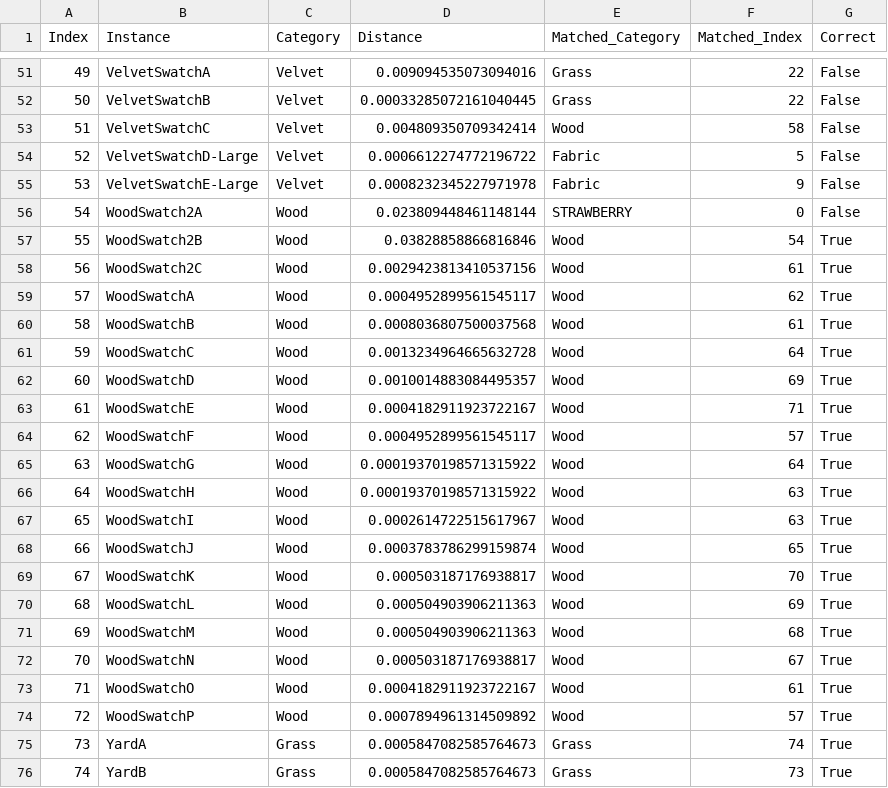
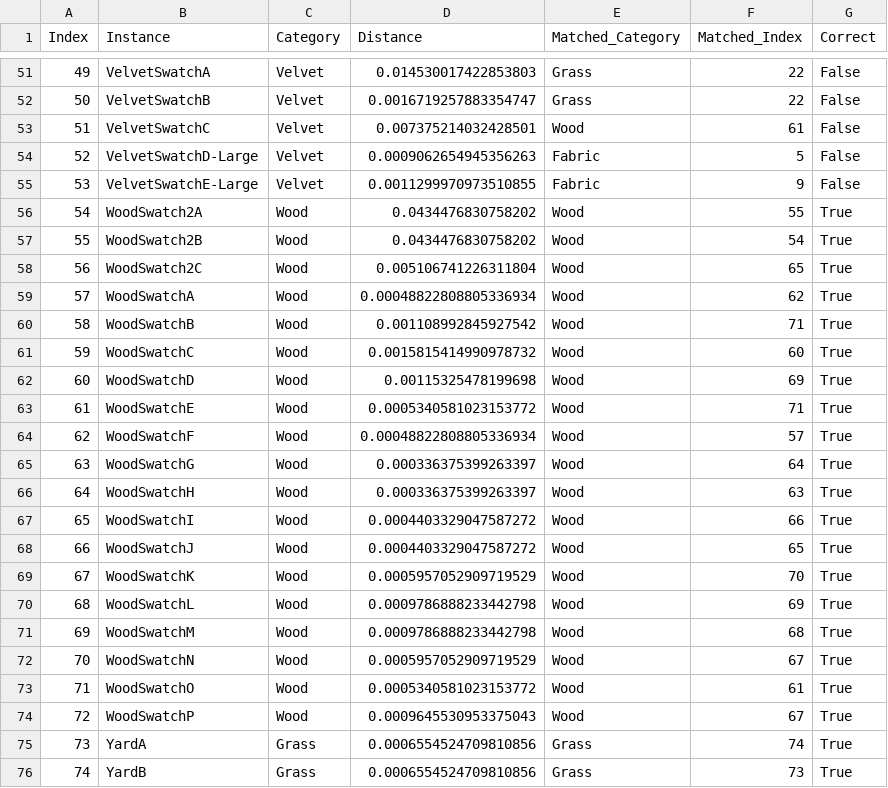
Before and after one commit to tcdubs/Local-Binary-Pattern_Automated_Benchmarking, a CSV file: matches.csv, drawn as a sheet; only a part is shown, gaps mark what is left out; the diff covers the shown part only.

```diff
--- a/matches.csv
+++ b/matches.csv
@@ -51,26 +51,26 @@ Index, Instance           , Category  , Distance              , Matched_Category
-   49, VelvetSwatchA      , Velvet    , 0.009094535073094016  , Grass           ,            22, False
-   50, VelvetSwatchB      , Velvet    , 0.00033285072161040445, Grass           ,            22, False
-   51, VelvetSwatchC      , Velvet    , 0.004809350709342414  , Wood            ,            58, False
-   52, VelvetSwatchD-Large, Velvet    , 0.0006612274772196722 , Fabric          ,             5, False
-   53, VelvetSwatchE-Large, Velvet    , 0.0008232345227971978 , Fabric          ,             9, False
-   54, WoodSwatch2A       , Wood      , 0.023809448461148144  , STRAWBERRY      ,             0, False
-   55, WoodSwatch2B       , Wood      , 0.03828858866816846   , Wood            ,            54, True
-   56, WoodSwatch2C       , Wood      , 0.0029423813410537156 , Wood            ,            61, True
-   57, WoodSwatchA        , Wood      , 0.0004952899561545117 , Wood            ,            62, True
-   58, WoodSwatchB        , Wood      , 0.0008036807500037568 , Wood            ,            61, True
-   59, WoodSwatchC        , Wood      , 0.0013234964665632728 , Wood            ,            64, True
-   60, WoodSwatchD        , Wood      , 0.0010014883084495357 , Wood            ,            69, True
-   61, WoodSwatchE        , Wood      , 0.0004182911923722167 , Wood            ,            71, True
-   62, WoodSwatchF        , Wood      , 0.0004952899561545117 , Wood            ,            57, True
-   63, WoodSwatchG        , Wood      , 0.00019370198571315922, Wood            ,            64, True
-   64, WoodSwatchH        , Wood      , 0.00019370198571315922, Wood            ,            63, True
-   65, WoodSwatchI        , Wood      , 0.0002614722515617967 , Wood            ,            63, True
-   66, WoodSwatchJ        , Wood      , 0.0003783786299159874 , Wood            ,            65, True
-   67, WoodSwatchK        , Wood      , 0.000503187176938817  , Wood            ,            70, True
-   68, WoodSwatchL        , Wood      , 0.000504903906211363  , Wood            ,            69, True
-   69, WoodSwatchM        , Wood      , 0.000504903906211363  , Wood            ,            68, True
-   70, WoodSwatchN        , Wood      , 0.000503187176938817  , Wood            ,            67, True
-   71, WoodSwatchO        , Wood      , 0.0004182911923722167 , Wood            ,            61, True
-   72, WoodSwatchP        , Wood      , 0.0007894961314509892 , Wood            ,            57, True
-   73, YardA              , Grass     , 0.0005847082585764673 , Grass           ,            74, True
-   74, YardB              , Grass     , 0.0005847082585764673 , Grass           ,            73, True
+49,VelvetSwatchA,Velvet,0.014530017422853803,Grass,22,False
+50,VelvetSwatchB,Velvet,0.0016719257883354747,Grass,22,False
+51,VelvetSwatchC,Velvet,0.007375214032428501,Wood,61,False
+52,VelvetSwatchD-Large,Velvet,0.0009062654945356263,Fabric,5,False
+53,VelvetSwatchE-Large,Velvet,0.0011299970973510855,Fabric,9,False
+54,WoodSwatch2A,Wood,0.0434476830758202,Wood,55,True
+55,WoodSwatch2B,Wood,0.0434476830758202,Wood,54,True
+56,WoodSwatch2C,Wood,0.005106741226311804,Wood,65,True
+57,WoodSwatchA,Wood,0.00048822808805336934,Wood,62,True
+58,WoodSwatchB,Wood,0.001108992845927542,Wood,71,True
+59,WoodSwatchC,Wood,0.0015815414990978732,Wood,60,True
+60,WoodSwatchD,Wood,0.00115325478199698,Wood,69,True
+61,WoodSwatchE,Wood,0.0005340581023153772,Wood,71,True
+62,WoodSwatchF,Wood,0.00048822808805336934,Wood,57,True
+63,WoodSwatchG,Wood,0.000336375399263397,Wood,64,True
+64,WoodSwatchH,Wood,0.000336375399263397,Wood,63,True
+65,WoodSwatchI,Wood,0.0004403329047587272,Wood,66,True
+66,WoodSwatchJ,Wood,0.0004403329047587272,Wood,65,True
+67,WoodSwatchK,Wood,0.0005957052909719529,Wood,70,True
+68,WoodSwatchL,Wood,0.0009786888233442798,Wood,69,True
+69,WoodSwatchM,Wood,0.0009786888233442798,Wood,68,True
+70,WoodSwatchN,Wood,0.0005957052909719529,Wood,67,True
+71,WoodSwatchO,Wood,0.0005340581023153772,Wood,61,True
+72,WoodSwatchP,Wood,0.0009645530953375043,Wood,67,True
+73,YardA,Grass,0.0006554524709810856,Grass,74,True
+74,YardB,Grass,0.0006554524709810856,Grass,73,True
```
Also changed, not shown: 70 edited cells elsewhere in this file, 1 other file.
